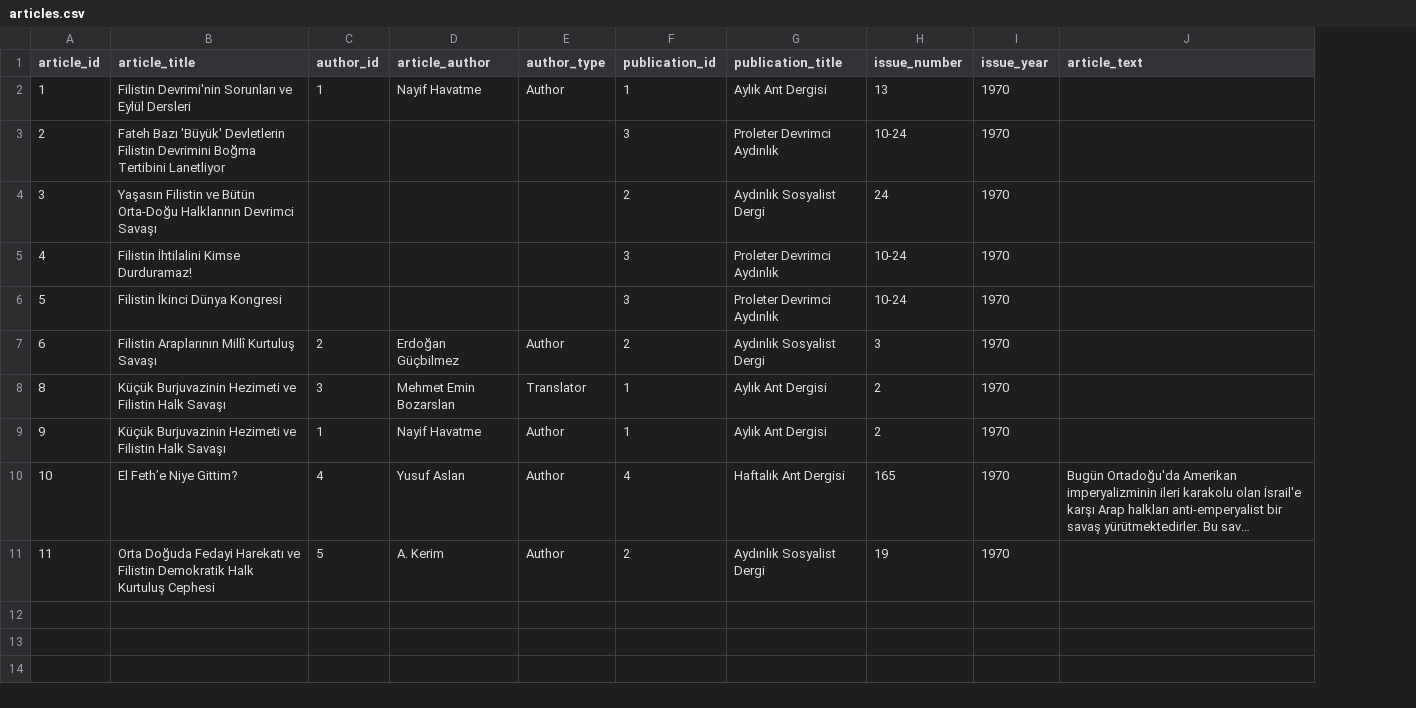
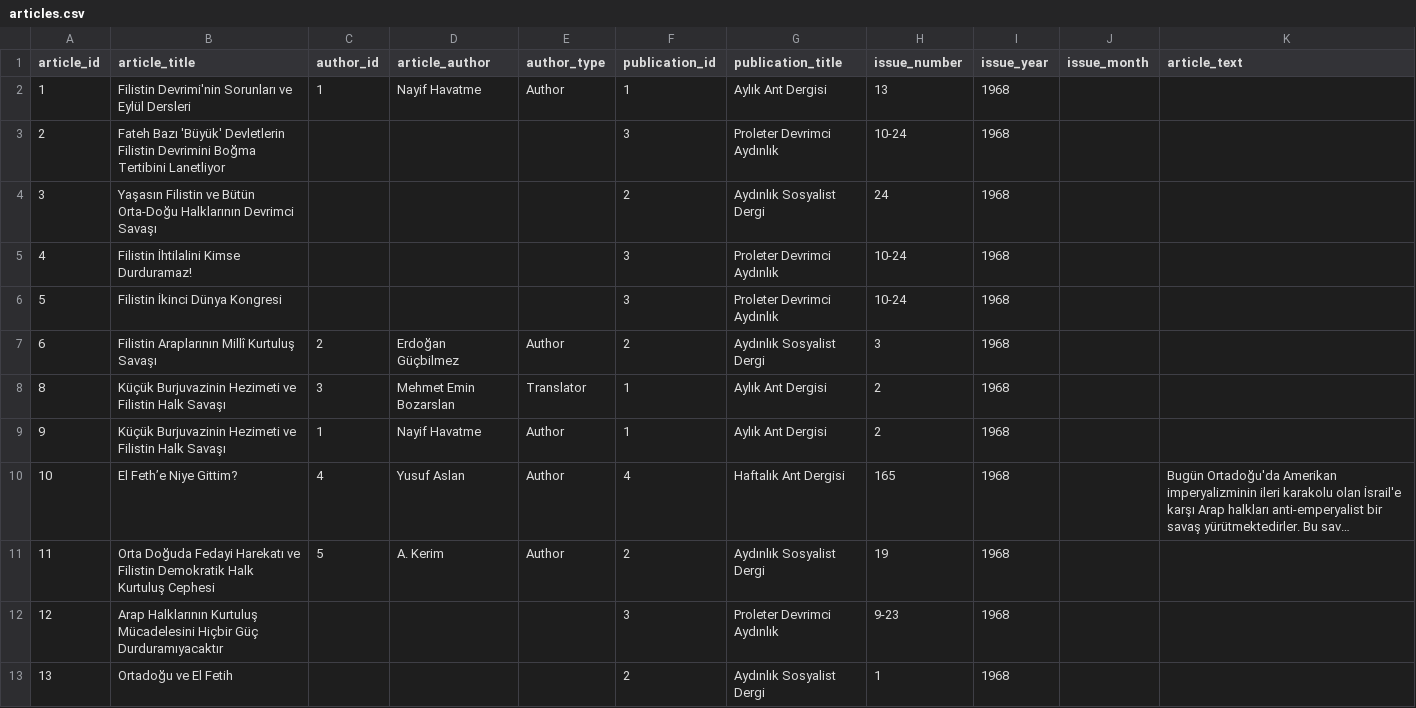
Before and after one commit to ACortellari/ACortellari.github.io, a CSV file: Turkey Palestine Archive/Sources Database/articles.csv, drawn as a sheet; long unchanged cells end in …; the diff names each change by its address in the sheet, - before the commit and + after, or states it on an @@ line.

```diff
--- a/Turkey Palestine Archive/Sources Database/articles.csv
+++ b/Turkey Palestine Archive/Sources Database/articles.csv
+column J (issue_month), empty
-I2:I11 (issue_year): 1970
+I2:I11 (issue_year): 1968
+row 12: 12 | Arap Halklarının Kurtuluş Mücadelesini Hiçbir Güç Durduramıyacaktır |  |  |  | 3 | Proleter Devrimci Aydınlık | 9-23 | 1968
+row 13: 13 | Ortadoğu ve El Fetih |  |  |  | 2 | Aydınlık Sosyalist Dergi | 1 | 1968
```
Also changed, not shown: Turkey Palestine Archive/Sources Database/issues.csv, 2 other files.
